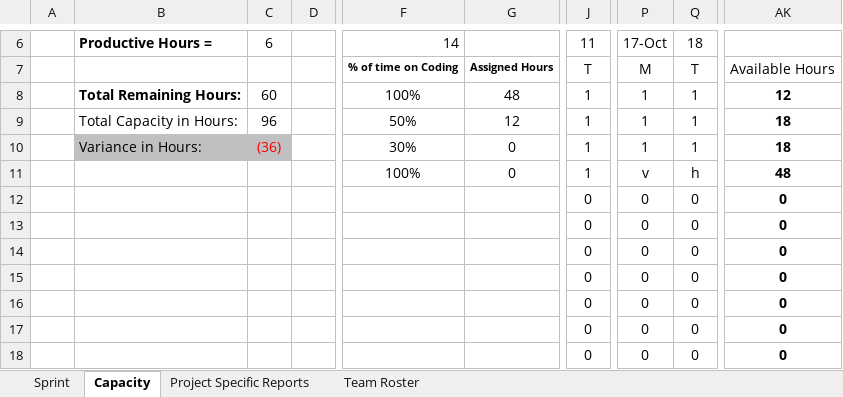
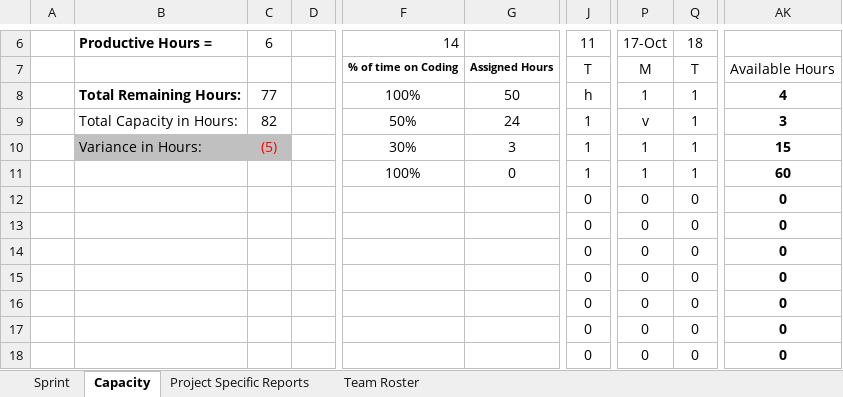
Before and after one commit to z2xlong/DocTemplate, an Excel workbook: Sprint Tempate.xlsm, sheet Capacity, drawn as a sheet; only a part is shown, gaps mark what is left out; values as stored, in another font and other column widths than the file's, no borders; conditional formats not drawn; the diff names each change by its address in the sheet, - before the commit and + after, or states it on an @@ line.

```diff
--- a/Sprint Tempate.xlsm (sheet Capacity)
+++ b/Sprint Tempate.xlsm (sheet Capacity)
-C8: 60
+C8: 77
-G8: 48
+G8: 50
-J8: 1
+J8: h
-AK8: 12
+AK8: 4
-C9: 96
+C9: 82
-G9: 12
+G9: 24
-P9: 1
+P9: v
-AK9: 18
+AK9: 3
-C10: (36)
+C10: (5)
-G10: 0
+G10: 3
-AK10: 18
+AK10: 15
-P11: v
+P11: 1
-Q11: h
+Q11: 1
-AK11: 48
+AK11: 60
```
Also changed, not shown: sheet Project Specific Reports, sheet Sprint, charts or pictures.
